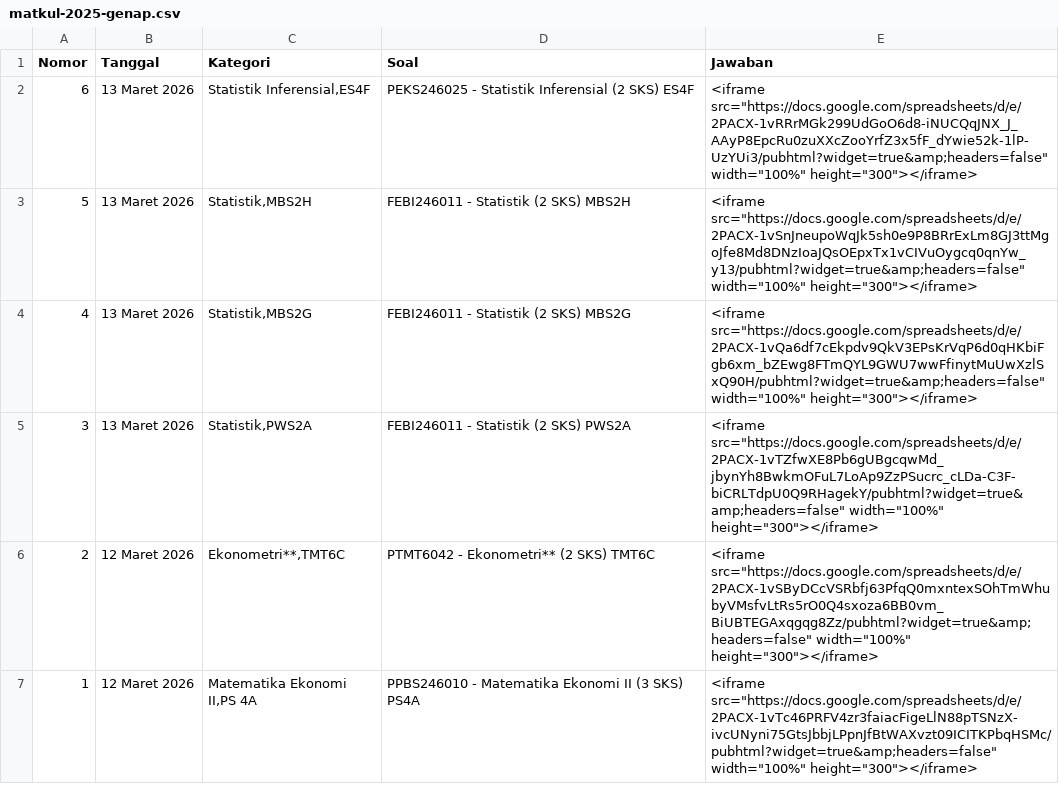
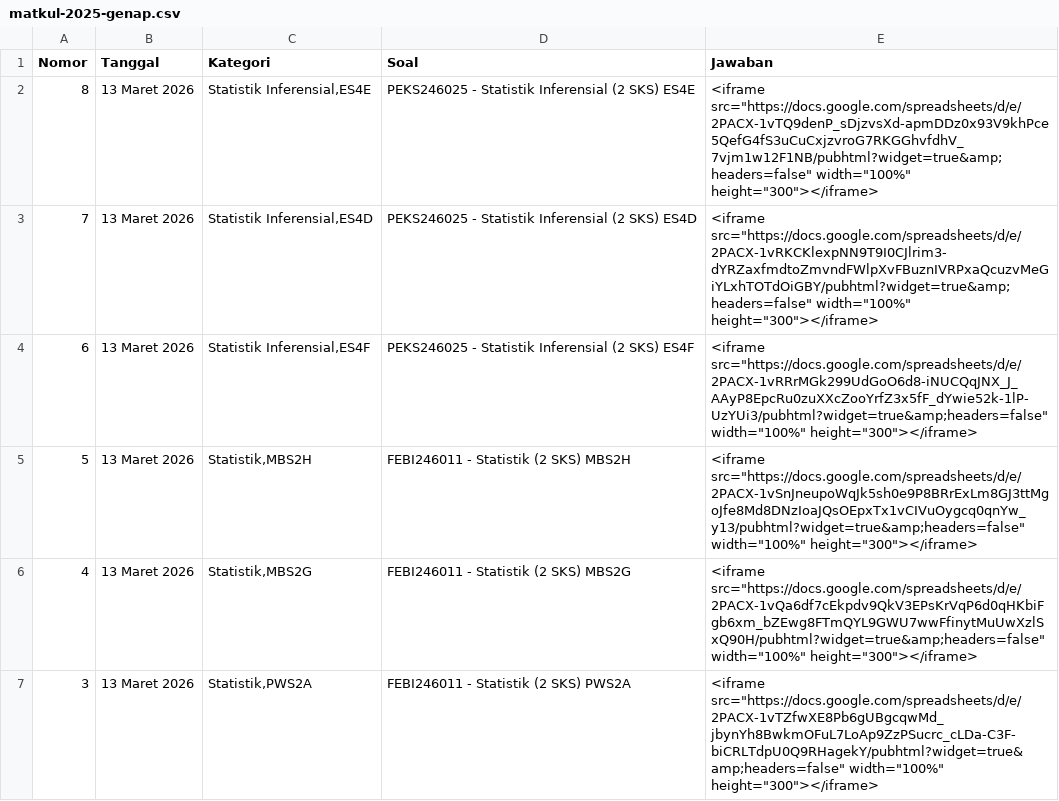
Before and after one commit to paggalih/paggalih.github.io, a CSV file: matkul/sem2025-02/matkul-2025-genap.csv, drawn as a sheet; only a part is shown; the shorter side is filled out with more unchanged rows; the diff names each change by its address in the sheet, - before the commit and + after, or states it on an @@ line.

Commit message:
Update matkul-2025-genap.csv

```diff
--- a/matkul/sem2025-02/matkul-2025-genap.csv
+++ b/matkul/sem2025-02/matkul-2025-genap.csv
+row 2: 8 | 13 Maret 2026 | Statistik Inferensial,ES4E | PEKS246025 - Statistik Inferensial (2 SKS) ES4E | <iframe src="https://docs.google.com/spreadsheets/d/e/2PACX-1vTQ9denP_sDjzvsXd-apmDDz0x93V9khPce5QefG4fS3uCuCxjzvroG7RKGGhvfdhV_7vjm1w12F1NB/pubhtml?widget=true&amp;headers=false" width="100%" height="300"></iframe>
+row 3: 7 | 13 Maret 2026 | Statistik Inferensial,ES4D | PEKS246025 - Statistik Inferensial (2 SKS) ES4D | <iframe src="https://docs.google.com/spreadsheets/d/e/2PACX-1vRKCKlexpNN9T9I0CJlrim3-dYRZaxfmdtoZmvndFWlpXvFBuznIVRPxaQcuzvMeGiYLxhTOTdOiGBY/pubhtml?widget=true&amp;headers=false" width="100%" height="300"></iframe>
```
